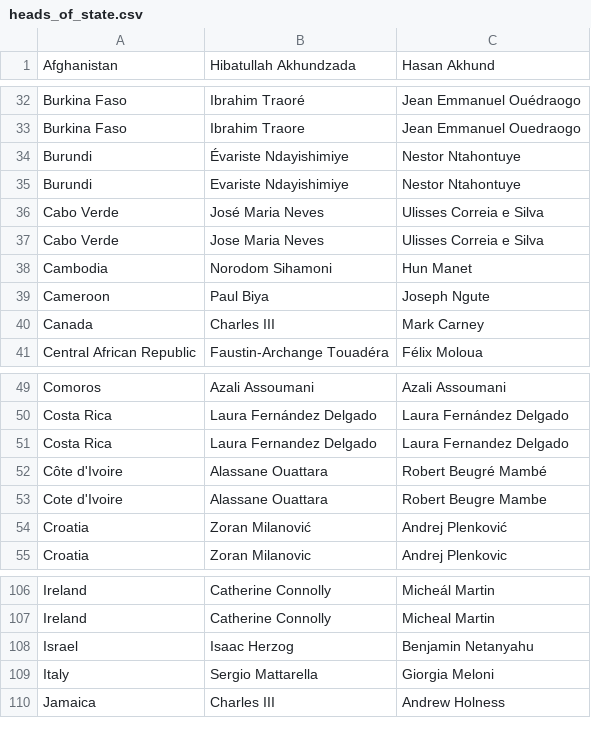
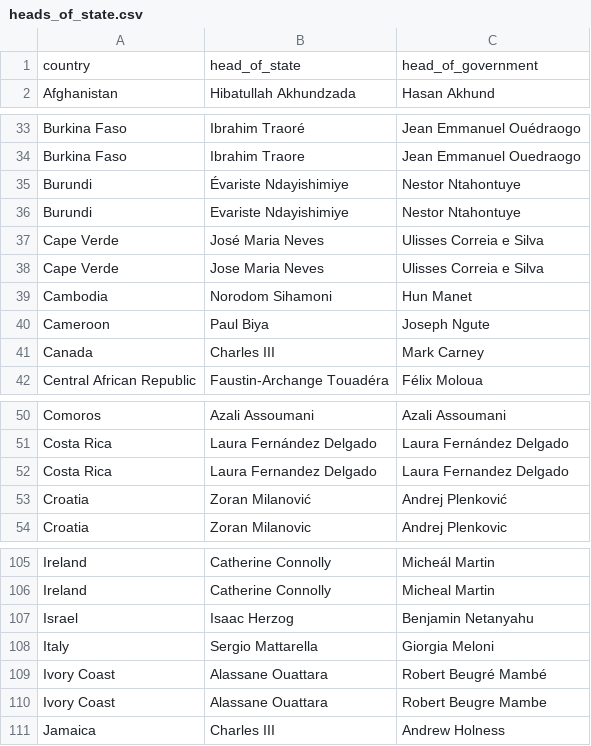
Before and after one commit to cassidywaldrip/nio_keywords, a CSV file: heads_of_state.csv, drawn as a sheet; only a part is shown, gaps mark what is left out.

```diff
--- a/heads_of_state.csv
+++ b/heads_of_state.csv
@@ -1 +1,2 @@
+country,head_of_state,head_of_government
 Afghanistan,Hibatullah Akhundzada,Hasan Akhund
@@ -35,4 +36,4 @@ Burundi,Évariste Ndayishimiye,Nestor Ntahontuye
 Burundi,Evariste Ndayishimiye,Nestor Ntahontuye
-Cabo Verde,José Maria Neves,Ulisses Correia e Silva
-Cabo Verde,Jose Maria Neves,Ulisses Correia e Silva
+Cape Verde,José Maria Neves,Ulisses Correia e Silva
+Cape Verde,Jose Maria Neves,Ulisses Correia e Silva
 Cambodia,Norodom Sihamoni,Hun Manet
@@ -51,4 +52,2 @@ Costa Rica,Laura Fernández Delgado,Laura Fernández Delgado
 Costa Rica,Laura Fernandez Delgado,Laura Fernandez Delgado
-Côte d'Ivoire,Alassane Ouattara,Robert Beugré Mambé
-Cote d'Ivoire,Alassane Ouattara,Robert Beugre Mambe
 Croatia,Zoran Milanović,Andrej Plenković
@@ -109,2 +108,4 @@ Israel,Isaac Herzog,Benjamin Netanyahu
 Italy,Sergio Mattarella,Giorgia Meloni
+Ivory Coast,Alassane Ouattara,Robert Beugré Mambé
+Ivory Coast,Alassane Ouattara,Robert Beugre Mambe
 Jamaica,Charles III,Andrew Holness
```
Also changed, not shown: country_names.csv, governors.csv, 6 other files.
